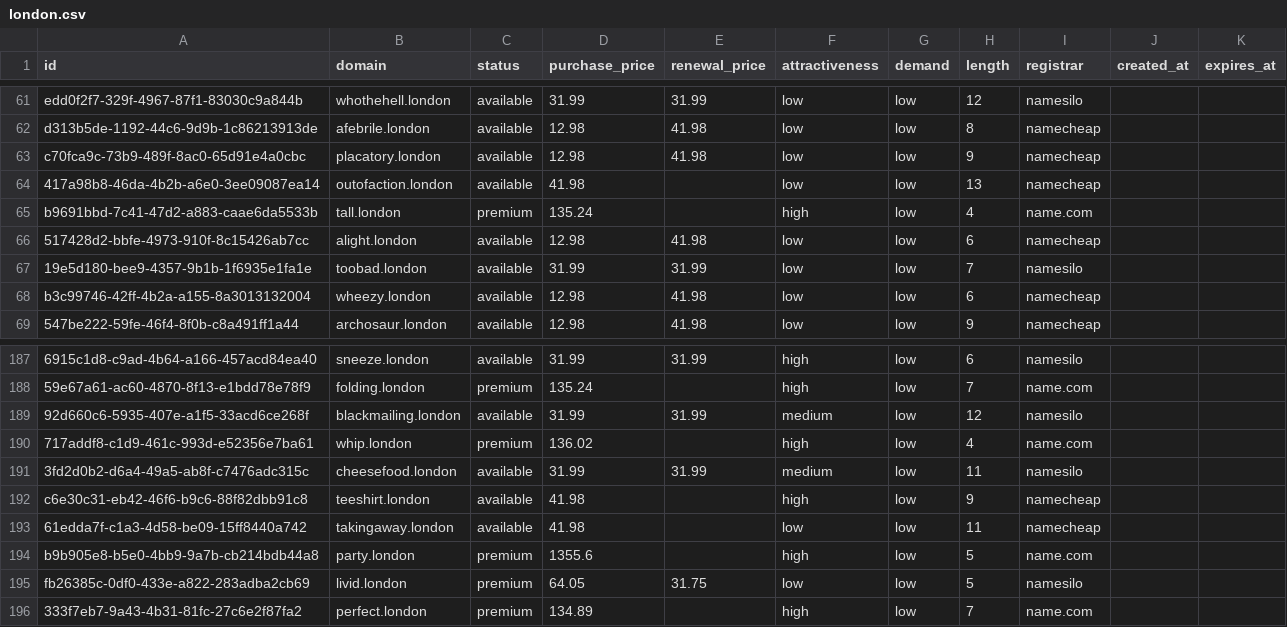
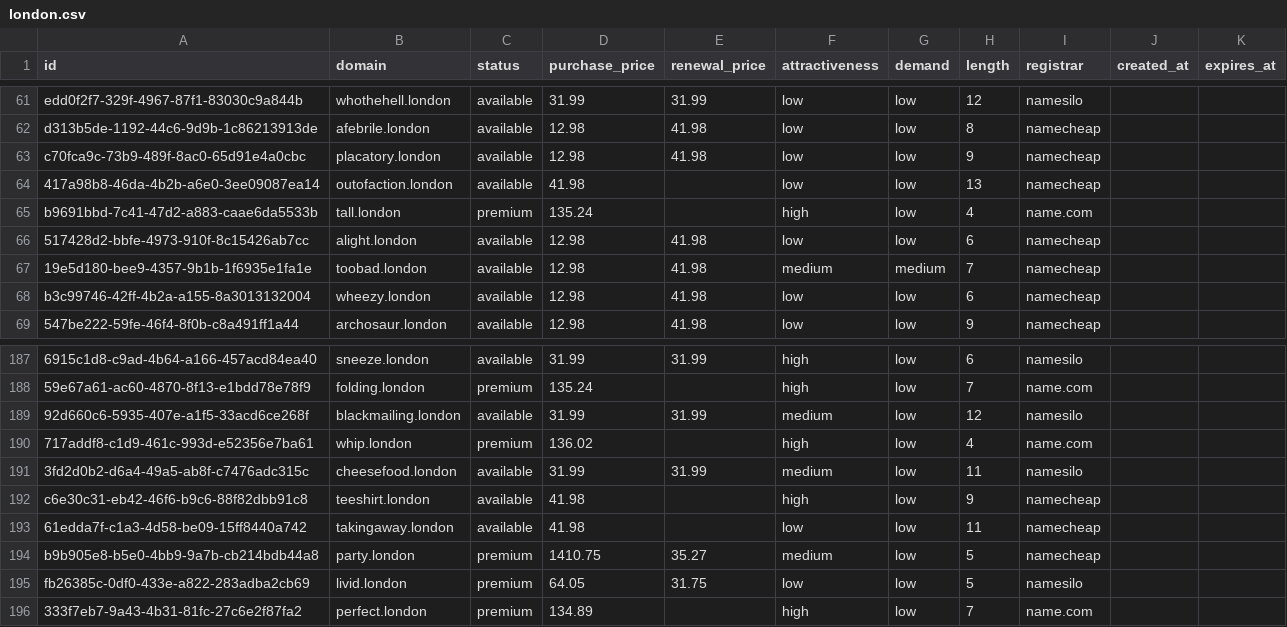
Before and after one commit to UniqueDomains/london-oneword-domains, a CSV file: london.csv, drawn as a sheet; only a part is shown, gaps mark what is left out.

Commit message:
Domains update

```diff
--- a/london.csv
+++ b/london.csv
@@ -66,3 +66,3 @@ b9691bbd-7c41-47d2-a883-caae6da5533b,tall.london,premium,135.24,,high,low,4,name
 517428d2-bbfe-4973-910f-8c15426ab7cc,alight.london,available,12.98,41.98,low,low,6,namecheap,,
-19e5d180-bee9-4357-9b1b-1f6935e1fa1e,toobad.london,available,31.99,31.99,low,low,7,namesilo,,
+19e5d180-bee9-4357-9b1b-1f6935e1fa1e,toobad.london,available,12.98,41.98,medium,medium,7,namecheap,,
 b3c99746-42ff-4b2a-a155-8a3013132004,wheezy.london,available,12.98,41.98,low,low,6,namecheap,,
@@ -193,3 +193,3 @@ c6e30c31-eb42-46f6-b9c6-88f82dbb91c8,teeshirt.london,available,41.98,,high,low,9
 61edda7f-c1a3-4d58-be09-15ff8440a742,takingaway.london,available,41.98,,low,low,11,namecheap,,
-b9b905e8-b5e0-4bb9-9a7b-cb214bdb44a8,party.london,premium,1355.6,,high,low,5,name.com,,
+b9b905e8-b5e0-4bb9-9a7b-cb214bdb44a8,party.london,premium,1410.75,35.27,medium,low,5,namecheap,,
 fb26385c-0df0-433e-a822-283adba2cb69,livid.london,premium,64.05,31.75,low,low,5,namesilo,,
```
Also changed, not shown: 4 other files.
